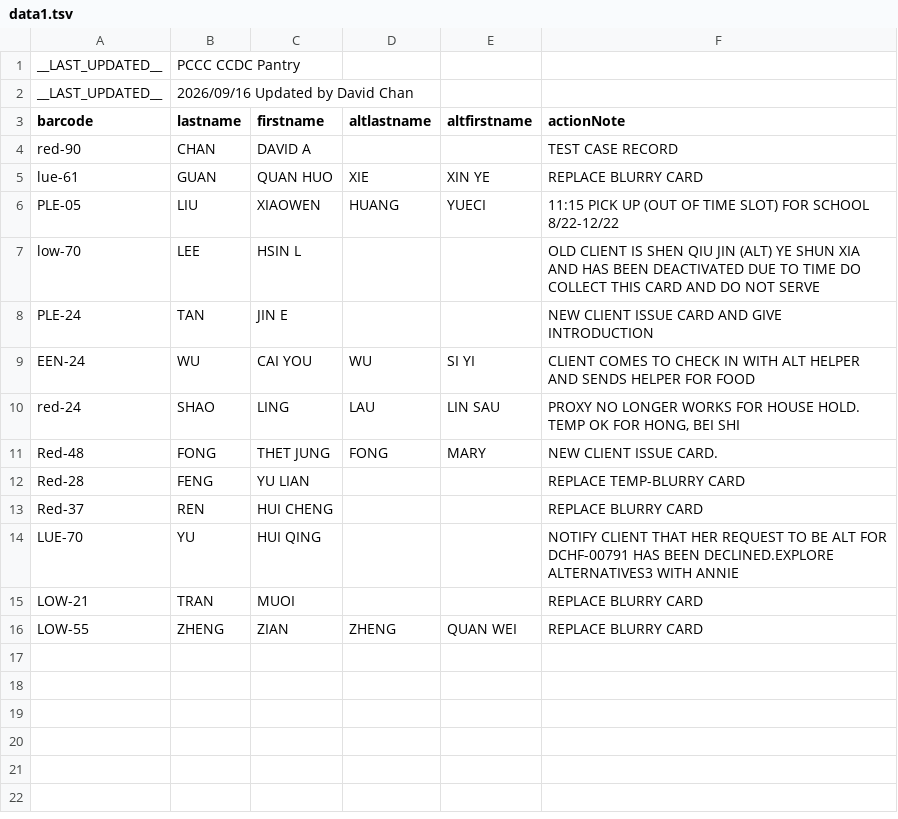
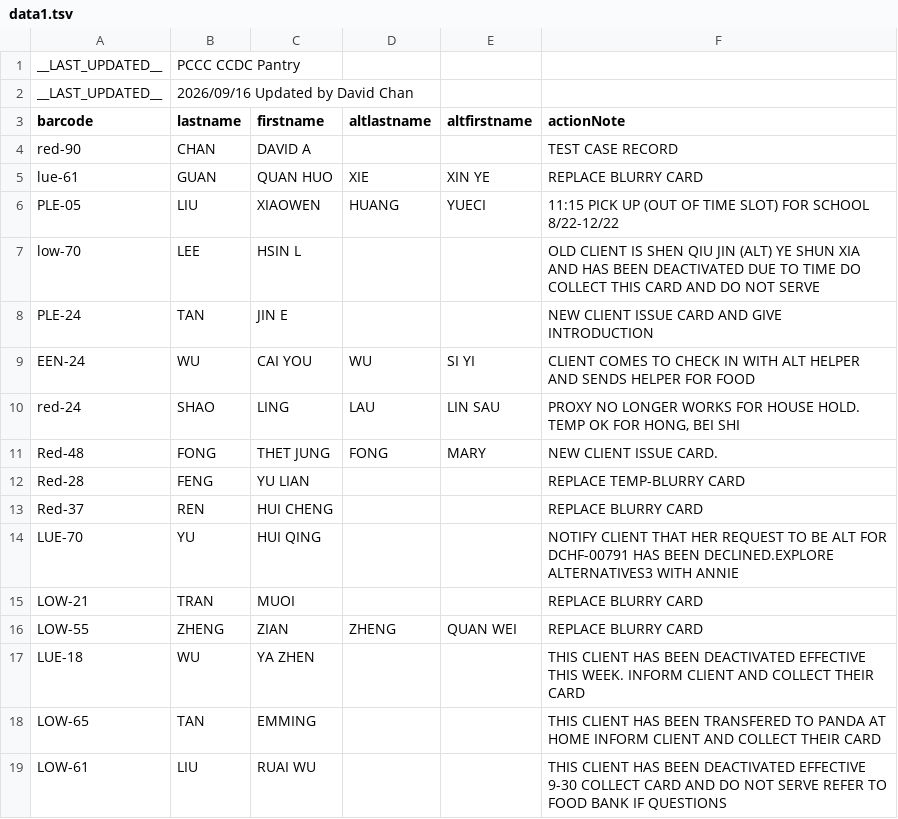
Before and after one commit to PCCSF-FOODPANTRY/PCCC-Cards, a TSV file: data1.tsv, drawn as a sheet; the diff names each change by its address in the sheet, - before the commit and + after, or states it on an @@ line.

Commit message:
Add files via upload

```diff
--- a/data1.tsv
+++ b/data1.tsv
+row 17: LUE-18 | WU | YA ZHEN |  |  | THIS CLIENT HAS BEEN DEACTIVATED EFFECTIVE THIS WEEK. INFORM CLIENT AND COLLECT THEIR CARD
+row 18: LOW-65 | TAN | EMMING |  |  | THIS CLIENT HAS BEEN TRANSFERED TO PANDA AT HOME INFORM CLIENT AND COLLECT THEIR CARD
+row 19: LOW-61 | LIU | RUAI WU |  |  | THIS CLIENT HAS BEEN DEACTIVATED EFFECTIVE 9-30 COLLECT CARD AND DO NOT SERVE REFER TO FOOD BANK IF QUESTIONS
```
